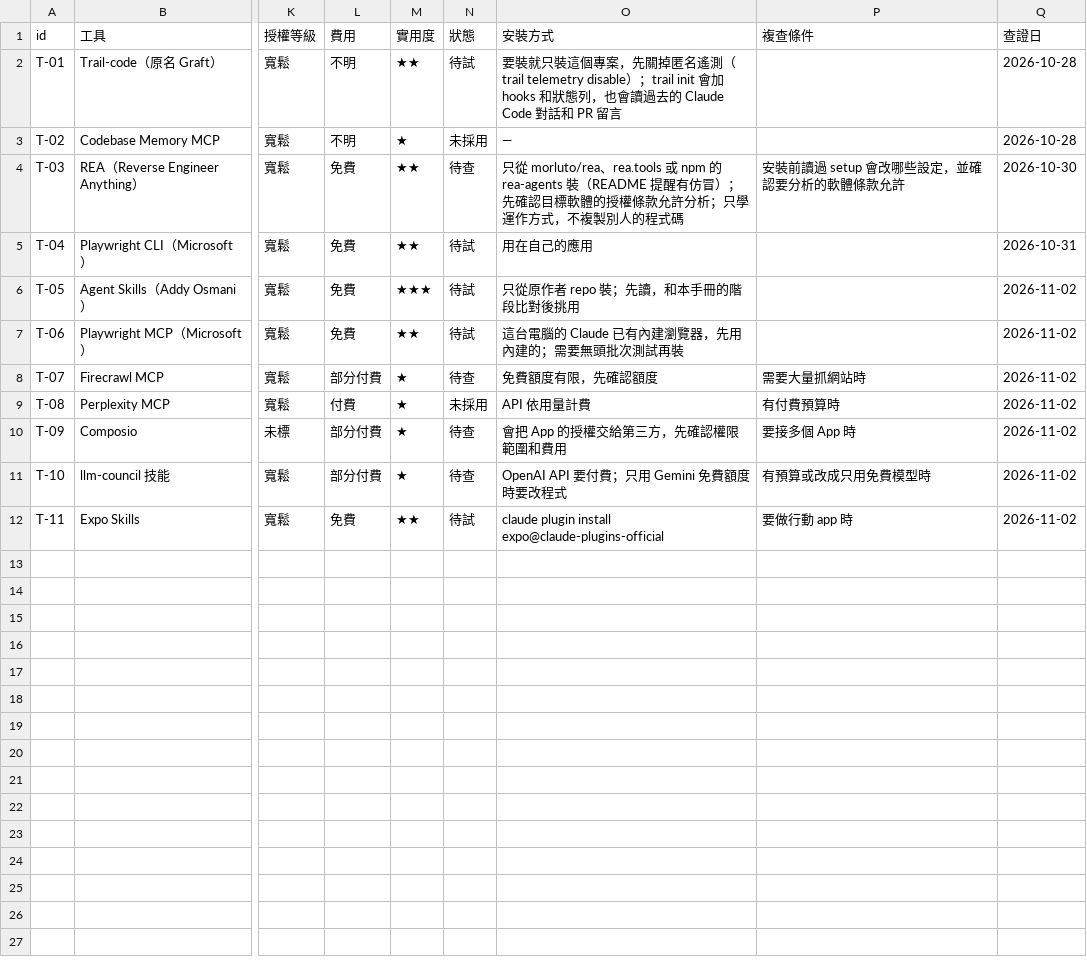
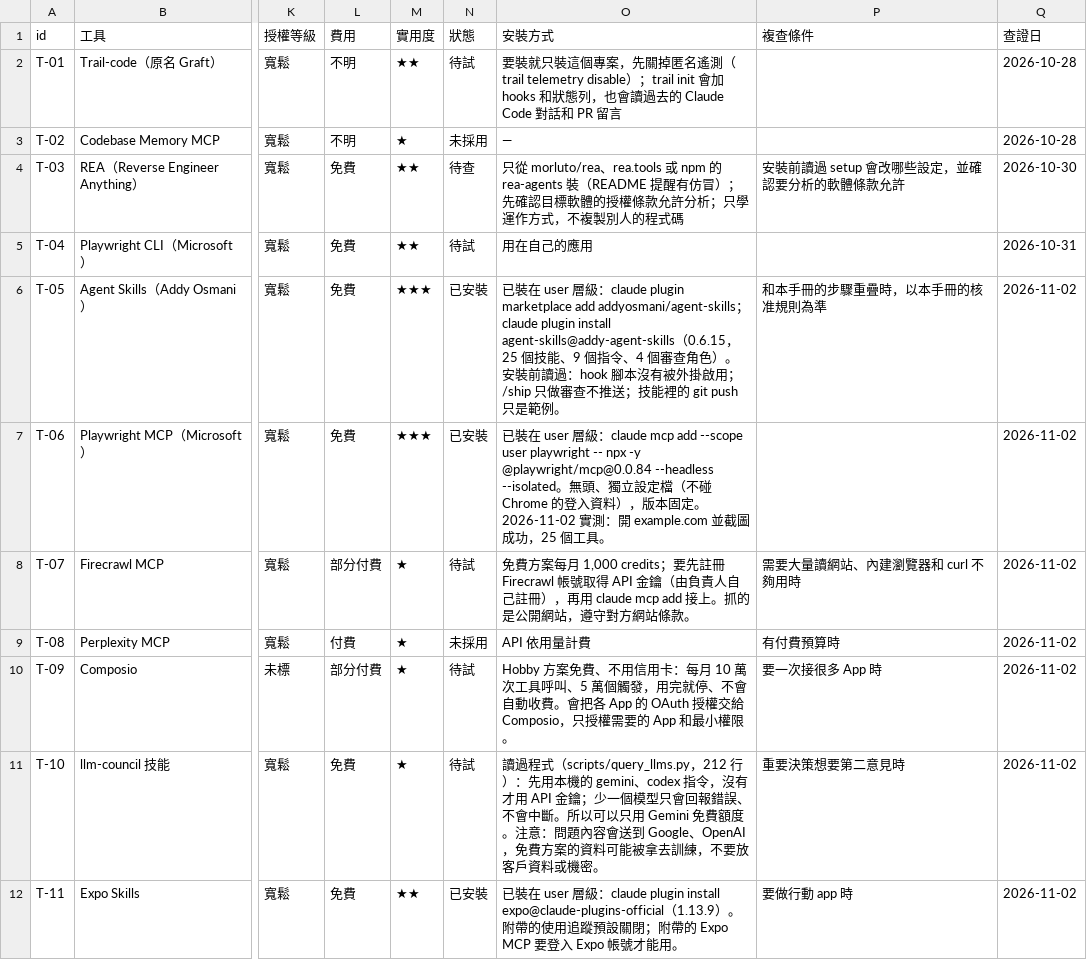
Before and after one commit to mick3412/engineering-playbook, a CSV file: data/tools.csv, drawn as a sheet; only a part is shown, gaps mark what is left out; the diff names each change by its address in the sheet, - before the commit and + after, or states it on an @@ line.

```diff
--- a/data/tools.csv
+++ b/data/tools.csv
-N6:N7 (狀態): 待試
+N6:N7 (狀態): 已安裝
-O6 (安裝方式): 只從原作者 repo 裝；先讀，和本手冊的階段比對後挑用
+O6 (安裝方式): 已裝在 user 層級：claude plugin marketplace add addyosmani/agent-skills；claude plugin install agent-skills@addy-agent-skills（0.6.15，25 個技能、9 個指令、4 個審查角色）。安裝前讀過：hook 腳本沒有被外掛啟用；/ship 只做審查不推送；技能裡的 git push 只是範例。
-P6 (複查條件): (empty)
+P6 (複查條件): 和本手冊的步驟重疊時，以本手冊的核准規則為準
-M7 (實用度): ★★
+M7 (實用度): ★★★
-O7 (安裝方式): 這台電腦的 Claude 已有內建瀏覽器，先用內建的；需要無頭批次測試再裝
+O7 (安裝方式): 已裝在 user 層級：claude mcp add --scope user playwright -- npx -y @playwright/mcp@0.0.84 --headless --isolated。無頭、獨立設定檔（不碰 Chrome 的登入資料），版本固定。2026-11-02 實測：開 example.com 並截圖成功，25 個工具。
-N8 (狀態): 待查
+N8 (狀態): 待試
-O8 (安裝方式): 免費額度有限，先確認額度
+O8 (安裝方式): 免費方案每月 1,000 credits；要先註冊 Firecrawl 帳號取得 API 金鑰（由負責人自己註冊），再用 claude mcp add 接上。抓的是公開網站，遵守對方網站條款。
-P8 (複查條件): 需要大量抓網站時
+P8 (複查條件): 需要大量讀網站、內建瀏覽器和 curl 不夠用時
-N10:N11 (狀態): 待查
+N10:N11 (狀態): 待試
-O10 (安裝方式): 會把 App 的授權交給第三方，先確認權限範圍和費用
+O10 (安裝方式): Hobby 方案免費、不用信用卡：每月 10 萬次工具呼叫、5 萬個觸發，用完就停、不會自動收費。會把各 App 的 OAuth 授權交給 Composio，只授權需要的 App 和最小權限。
-P10 (複查條件): 要接多個 App 時
+P10 (複查條件): 要一次接很多 App 時
-L11 (費用): 部分付費
+L11 (費用): 免費
-O11 (安裝方式): OpenAI API 要付費；只用 Gemini 免費額度時要改程式
+O11 (安裝方式): 讀過程式（scripts/query_llms.py，212 行）：先用本機的 gemini、codex 指令，沒有才用 API 金鑰；少一個模型只會回報錯誤、不會中斷。所以可以只用 Gemini 免費額度。注意：問題內容會送到 Google、OpenAI，免費方案的資料可能被拿去訓練，不要放客戶資料或機密。
-P11 (複查條件): 有預算或改成只用免費模型時
+P11 (複查條件): 重要決策想要第二意見時
-N12 (狀態): 待試
+N12 (狀態): 已安裝
-O12 (安裝方式): claude plugin install expo@claude-plugins-official
+O12 (安裝方式): 已裝在 user 層級：claude plugin install expo@claude-plugins-official（1.13.9）。附帶的使用追蹤預設關閉；附帶的 Expo MCP 要登入 Expo 帳號才能用。
```
Also changed, not shown: 10 other files.
